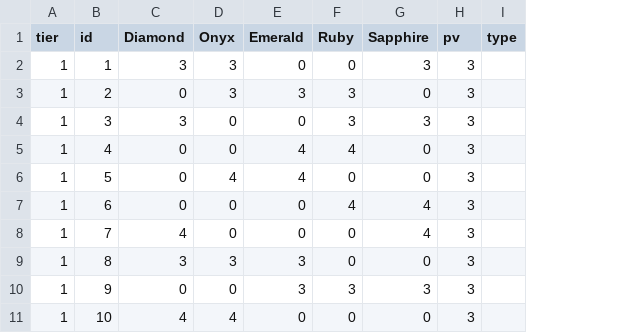
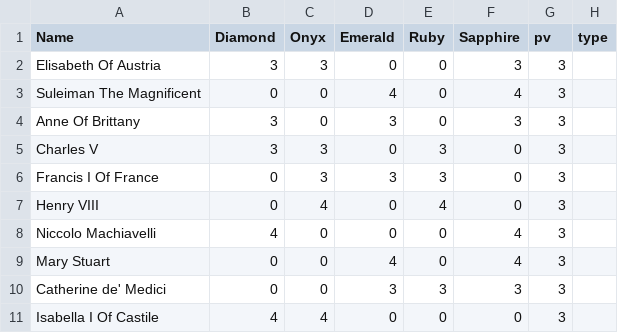
Before and after one commit to Arhades/CS102_splendor, a CSV file: nobles.csv, drawn as a sheet; removed rows and columns are numbered as before the commit, all else as after; the diff names each change by its address in the sheet, - before the commit and + after, or states it on an @@ line.

Commit message:
Update nobles.csv

```diff
--- a/nobles.csv
+++ b/nobles.csv
-column A (tier), rows 2-3: 1 | 1; row 5: 1; row 8: 1; rows 10-11: 1 | 1
-column B (id), rows 2-3: 1 | 2; row 5: 4; row 8: 7; rows 10-11: 9 | 10
+column A (Name), row 2: Elisabeth Of Austria; rows 6-8: Francis I Of France | Henry VIII | Niccolo Machiavelli; rows 10-11: Catherine de' Medici | Isabella I Of Castile
+row 3: Suleiman The Magnificent | 0 | 0 | 4 | 0 | 4 | 3
+row 4: Anne Of Brittany | 3 | 0 | 3 | 0 | 3 | 3
+row 5: Charles V | 3 | 3 | 0 | 3 | 0 | 3
-row 4: 1 | 3 | 3 | 0 | 0 | 3 | 3 | 3
-C7 (Onyx): 0
+C7 (Onyx): 4
-D7 (Emerald): 4
+D7 (Emerald): 0
-row 6: 1 | 5 | 0 | 4 | 4 | 0 | 0 | 3
-row 7: 1 | 6 | 0 | 0 | 0 | 4 | 4 | 3
-row 9: 1 | 8 | 3 | 3 | 3 | 0 | 0 | 3
+row 9: Mary Stuart | 0 | 0 | 4 | 0 | 4 | 3
```
